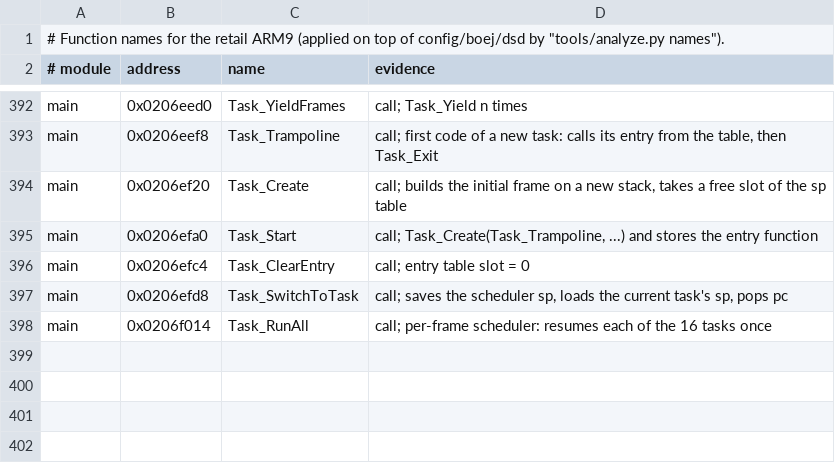
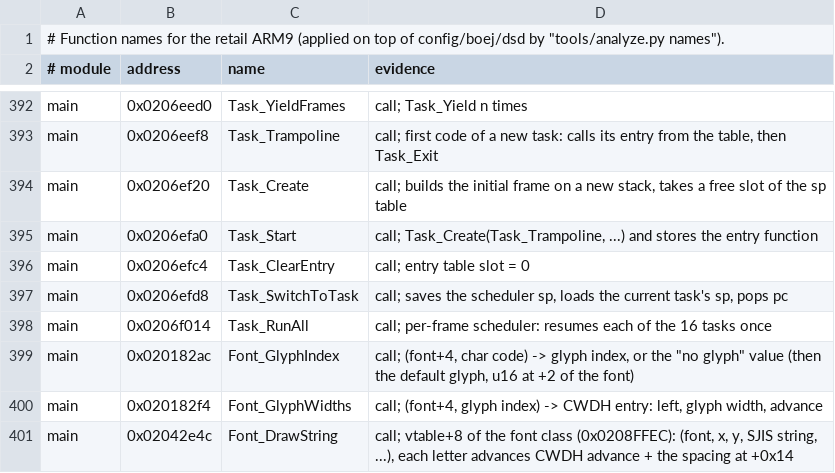
Before and after one commit to matheus2x/ie3ogre-nds-recomp, a TSV file: config/boej/names.tsv, drawn as a sheet; only a part is shown, gaps mark what is left out; the diff names each change by its address in the sheet, - before the commit and + after, or states it on an @@ line.

```diff
--- a/config/boej/names.tsv
+++ b/config/boej/names.tsv
+row 399: main | 0x020182ac | Font_GlyphIndex | call; (font+4, char code) -> glyph index, or the "no glyph" value (then the default glyph, u16 at +2 of the font)
+row 400: main | 0x020182f4 | Font_GlyphWidths | call; (font+4, glyph index) -> CWDH entry: left, glyph width, advance
+row 401: main | 0x02042e4c | Font_DrawString | call; vtable+8 of the font class (0x0208FFEC): (font, x, y, SJIS string, ...), each letter advances CWDH advance + the spacing at +0x14
```
Also changed, not shown: config/boej/hle.tsv, 4 other files.
